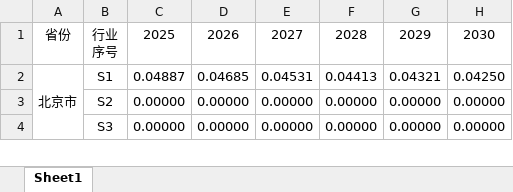
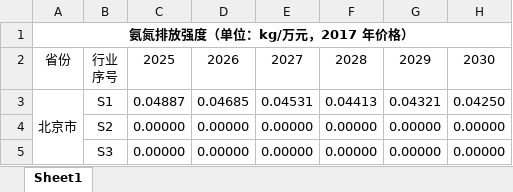
Before and after one commit to zjy243352154/EPI, an Excel workbook: EPI support information/an.xlsx, sheet Sheet1, drawn as a sheet; only a part is shown; values as stored, in another font and other column widths than the file's, no borders; the diff names each change by its address in the sheet, - before the commit and + after, or states it on an @@ line.

```diff
--- a/EPI support information/an.xlsx (sheet Sheet1)
+++ b/EPI support information/an.xlsx (sheet Sheet1)
+row 1: 氨氮排放强度（单位：kg/万元，2017 年价格）
```
Also changed, not shown: EPI support information/co2.xlsx, EPI support information/cod.xlsx, 5 other files.
